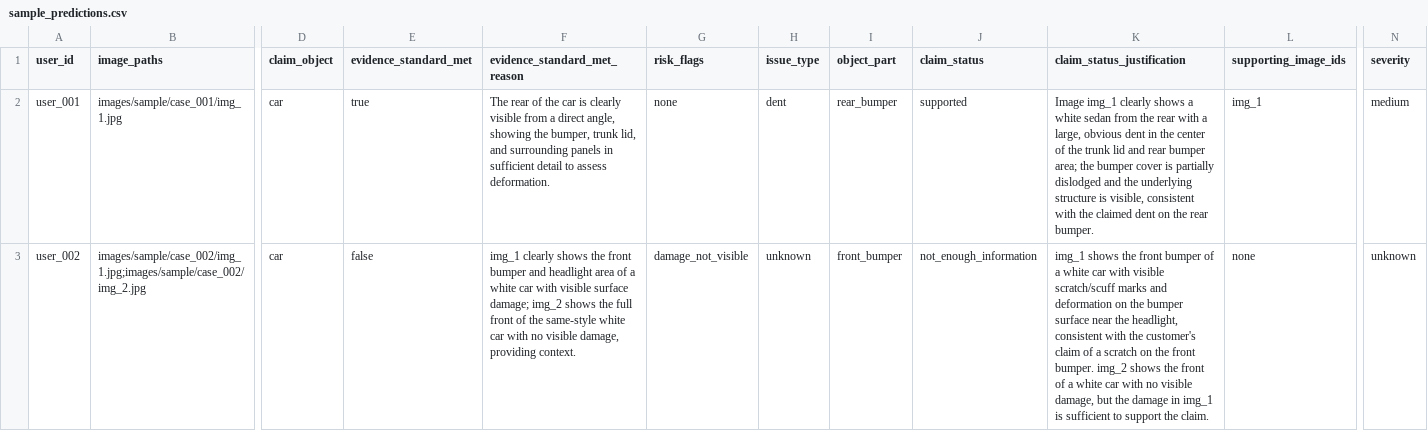
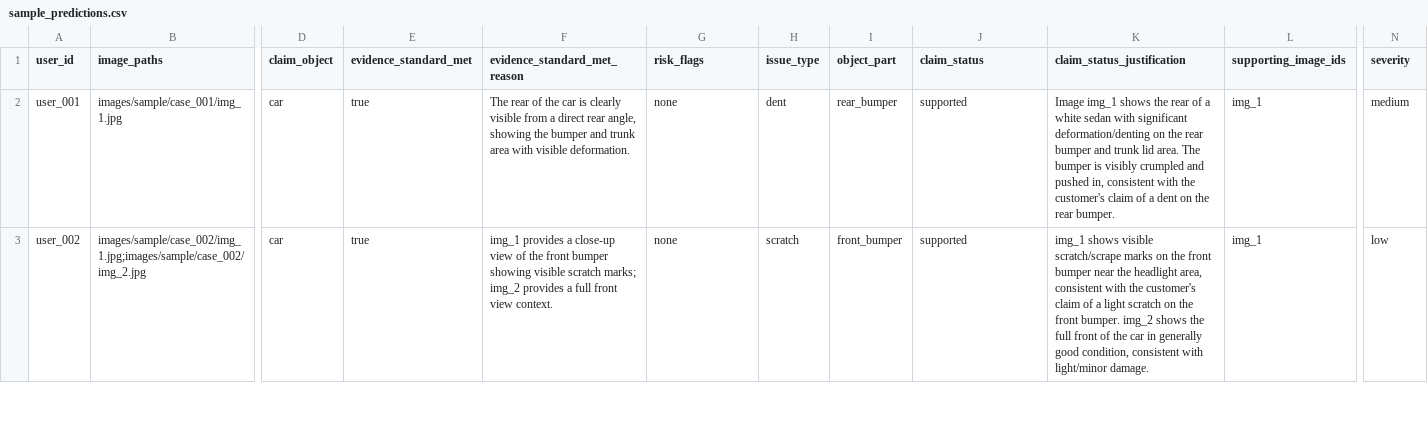
Before and after one commit to behzad62/hackerrank-orchestrate-june26, a CSV file: code/evaluation/runs/two-pass-minimax/sample_predictions.csv, drawn as a sheet; only a part is shown, gaps mark what is left out; the diff covers the shown part only; the diff names each change by its address in the sheet, - before the commit and + after, or states it on an @@ line.

Commit message:
Refactor code structure for improved readability and maintainability

```diff
--- a/code/evaluation/runs/two-pass-minimax/sample_predictions.csv
+++ b/code/evaluation/runs/two-pass-minimax/sample_predictions.csv
-F2 (evidence_standard_met_reason): …a direct angle, showing the bumper, trunk lid, and surrounding panels in sufficient detail to assess deformation.
+F2 (evidence_standard_met_reason): …a direct rear angle, showing the bumper and trunk area with visible deformation.
-K2 (claim_status_justification): Image img_1 clearly shows a white sedan from the rear with a large, obvious dent in the center of the trunk lid and rear bumper area; the bumper cover is partially dislodged and the underlying structure is visible, consistent with the claimed dent on…
+K2 (claim_status_justification): Image img_1 shows the rear of a white sedan with significant deformation/denting on the rear bumper and trunk lid area. The bumper is visibly crumpled and pushed in, consistent with the customer's claim of a dent on…
-E3 (evidence_standard_met): false
+E3 (evidence_standard_met): true
-F3 (evidence_standard_met_reason): img_1 clearly shows the front bumper and headlight area of a white car with visible surface damage; img_2 shows the full front of the same-style white car with no visible damage, providing context.
+F3 (evidence_standard_met_reason): img_1 provides a close-up view of the front bumper showing visible scratch marks; img_2 provides a full front view context.
-G3 (risk_flags): damage_not_visible
+G3 (risk_flags): none
-H3 (issue_type): unknown
+H3 (issue_type): scratch
-J3 (claim_status): not_enough_information
+J3 (claim_status): supported
-K3 (claim_status_justification): img_1 shows the front bumper of a white car with visible scratch/scuff marks and deformation on the bumper surface near the headlight, consistent with the customer's claim of a scratch on the front bumper. img_2 shows the front of a white car with no visible damage, but the damage in img_1 is sufficient to support the claim.
+K3 (claim_status_justification): img_1 shows visible scratch/scrape marks on the front bumper near the headlight area, consistent with the customer's claim of a light scratch on the front bumper. img_2 shows the full front of the car in generally good condition, consistent with light/minor damage.
-L3 (supporting_image_ids): none
+L3 (supporting_image_ids): img_1
-N3 (severity): unknown
+N3 (severity): low
```
Also changed, not shown: 92 edited cells elsewhere in this file, code/evaluation/runs/one-pass-minimax/sample_predictions.csv, code/evaluation/runs/two-pass-gemini-minimax/sample_predictions.csv, 13 other files.
